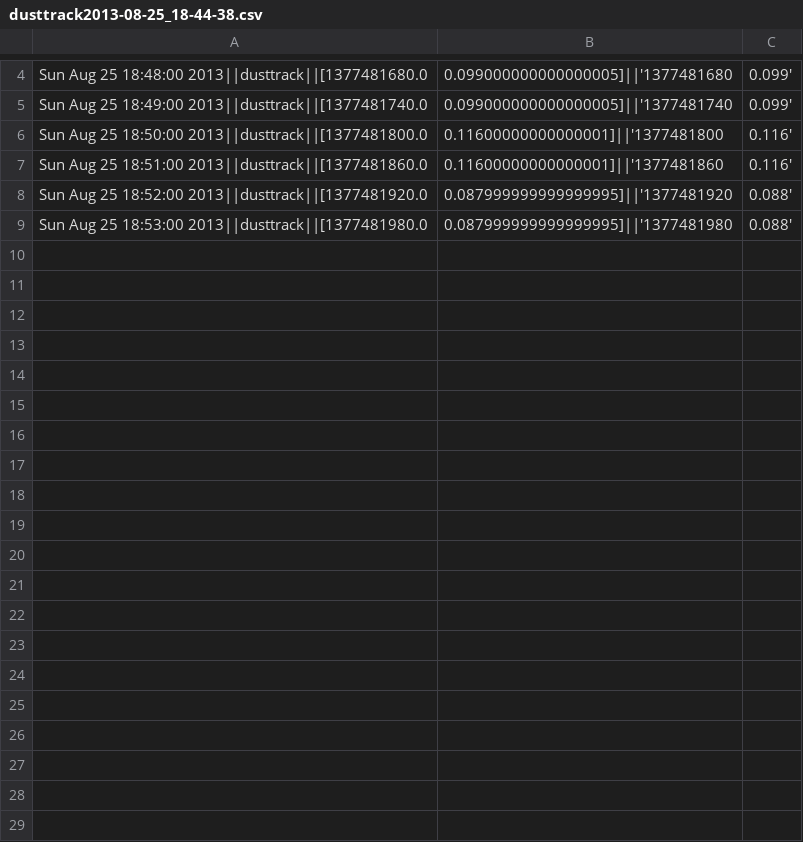
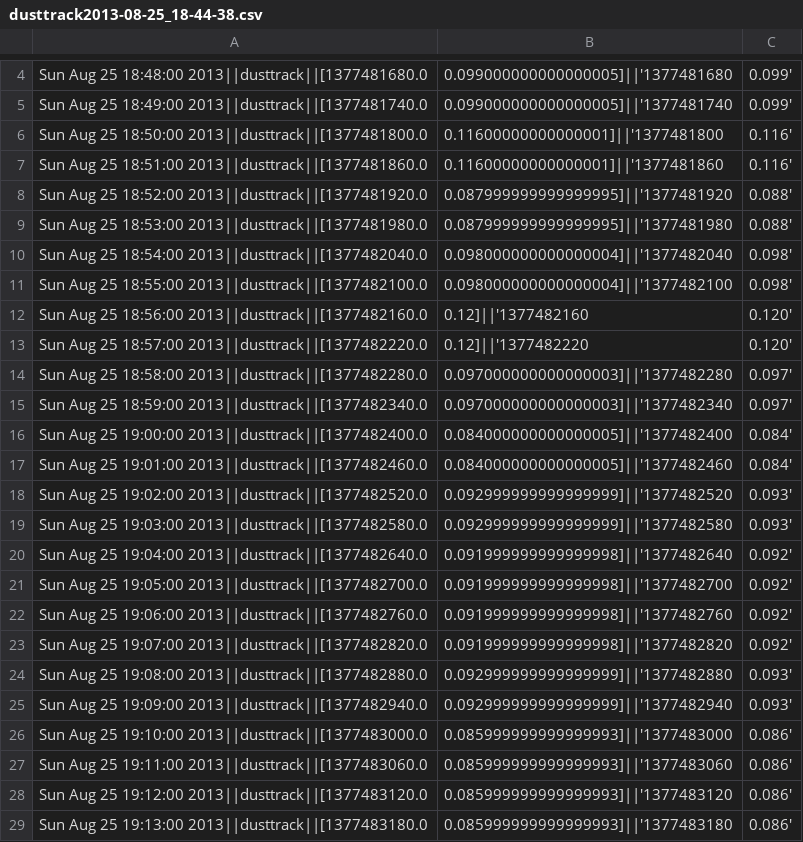
Before and after one commit to sethfowler/particlecamp, a CSV file: backend/liveData8_25_6_44PM/dusttrack2013-08-25_18-44-38.csv, drawn as a sheet; only a part is shown, gaps mark what is left out; the diff covers the shown part only; the diff names each change by its address in the sheet, - before the commit and + after, or states it on an @@ line.

```diff
--- a/backend/liveData8_25_6_44PM/dusttrack2013-08-25_18-44-38.csv
+++ b/backend/liveData8_25_6_44PM/dusttrack2013-08-25_18-44-38.csv
+row 10: Sun Aug 25 18:54:00 2013||dusttrack||[1377482040.0 | 0.098000000000000004]||'1377482040 | 0.098'
+row 11: Sun Aug 25 18:55:00 2013||dusttrack||[1377482100.0 | 0.098000000000000004]||'1377482100 | 0.098'
+row 12: Sun Aug 25 18:56:00 2013||dusttrack||[1377482160.0 | 0.12]||'1377482160 | 0.120'
+row 13: Sun Aug 25 18:57:00 2013||dusttrack||[1377482220.0 | 0.12]||'1377482220 | 0.120'
+row 14: Sun Aug 25 18:58:00 2013||dusttrack||[1377482280.0 | 0.097000000000000003]||'1377482280 | 0.097'
+row 15: Sun Aug 25 18:59:00 2013||dusttrack||[1377482340.0 | 0.097000000000000003]||'1377482340 | 0.097'
+row 16: Sun Aug 25 19:00:00 2013||dusttrack||[1377482400.0 | 0.084000000000000005]||'1377482400 | 0.084'
+row 17: Sun Aug 25 19:01:00 2013||dusttrack||[1377482460.0 | 0.084000000000000005]||'1377482460 | 0.084'
+row 18: Sun Aug 25 19:02:00 2013||dusttrack||[1377482520.0 | 0.092999999999999999]||'1377482520 | 0.093'
+row 19: Sun Aug 25 19:03:00 2013||dusttrack||[1377482580.0 | 0.092999999999999999]||'1377482580 | 0.093'
+row 20: Sun Aug 25 19:04:00 2013||dusttrack||[1377482640.0 | 0.091999999999999998]||'1377482640 | 0.092'
+row 21: Sun Aug 25 19:05:00 2013||dusttrack||[1377482700.0 | 0.091999999999999998]||'1377482700 | 0.092'
+row 22: Sun Aug 25 19:06:00 2013||dusttrack||[1377482760.0 | 0.091999999999999998]||'1377482760 | 0.092'
+row 23: Sun Aug 25 19:07:00 2013||dusttrack||[1377482820.0 | 0.091999999999999998]||'1377482820 | 0.092'
+row 24: Sun Aug 25 19:08:00 2013||dusttrack||[1377482880.0 | 0.092999999999999999]||'1377482880 | 0.093'
+row 25: Sun Aug 25 19:09:00 2013||dusttrack||[1377482940.0 | 0.092999999999999999]||'1377482940 | 0.093'
+row 26: Sun Aug 25 19:10:00 2013||dusttrack||[1377483000.0 | 0.085999999999999993]||'1377483000 | 0.086'
+row 27: Sun Aug 25 19:11:00 2013||dusttrack||[1377483060.0 | 0.085999999999999993]||'1377483060 | 0.086'
+row 28: Sun Aug 25 19:12:00 2013||dusttrack||[1377483120.0 | 0.085999999999999993]||'1377483120 | 0.086'
+row 29: Sun Aug 25 19:13:00 2013||dusttrack||[1377483180.0 | 0.085999999999999993]||'1377483180 | 0.086'
```
Also changed, not shown: 23 added rows elsewhere in this file, 43 other files.
